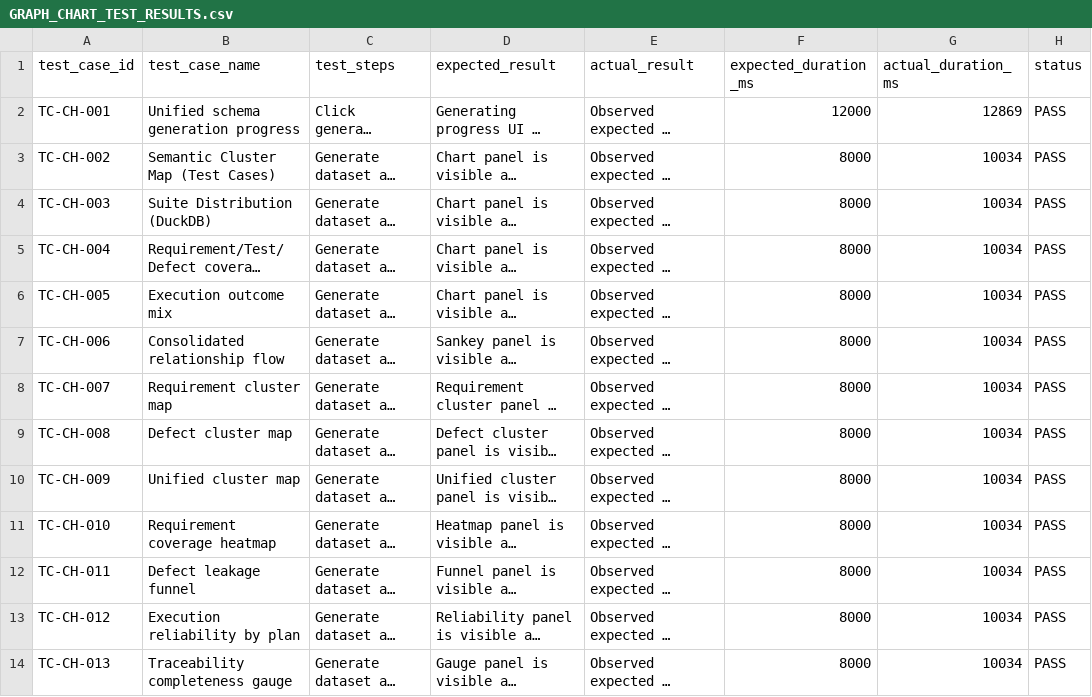
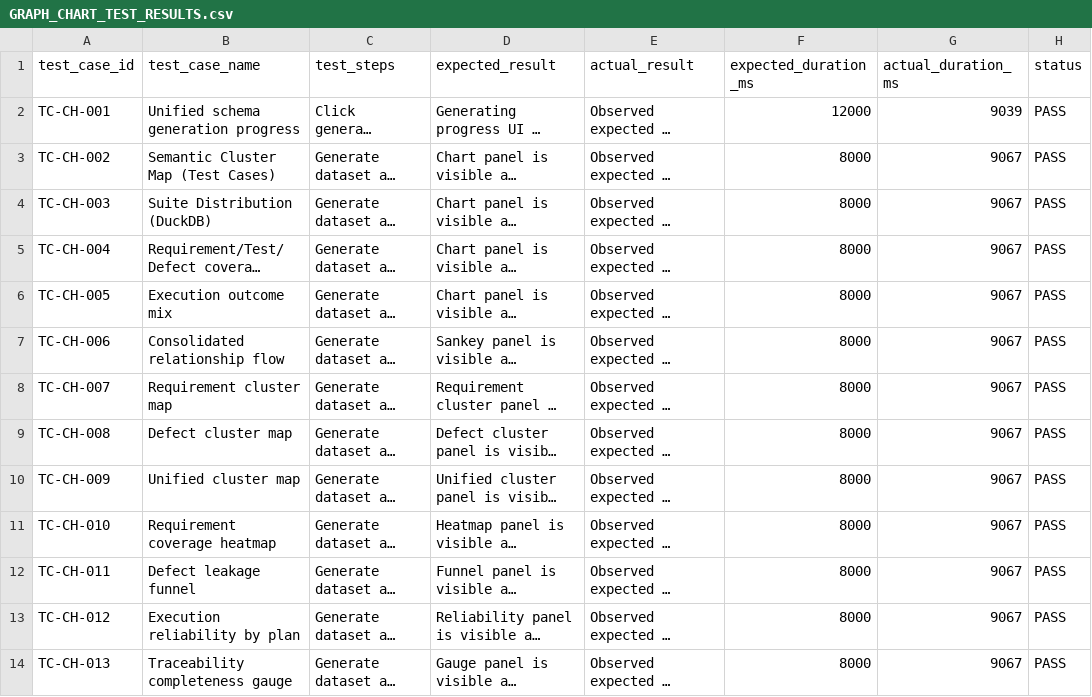
Before and after one commit to arvind3/qa-intelligence-platform, a CSV file: results/GRAPH_CHART_TEST_RESULTS.csv, drawn as a sheet; long unchanged cells end in …; the diff names each change by its address in the sheet, - before the commit and + after, or states it on an @@ line.

```diff
--- a/results/GRAPH_CHART_TEST_RESULTS.csv
+++ b/results/GRAPH_CHART_TEST_RESULTS.csv
-G2 (actual_duration_ms): 12869
+G2 (actual_duration_ms): 9039
-G3:G14 (actual_duration_ms): 10034
+G3:G14 (actual_duration_ms): 9067
```
Also changed, not shown: results/LIVE_COPILOT_BENCHMARK.csv, 10 other files.
